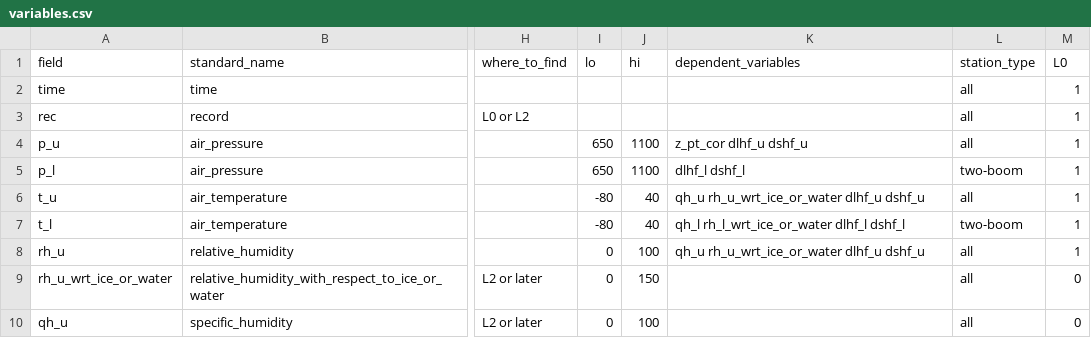
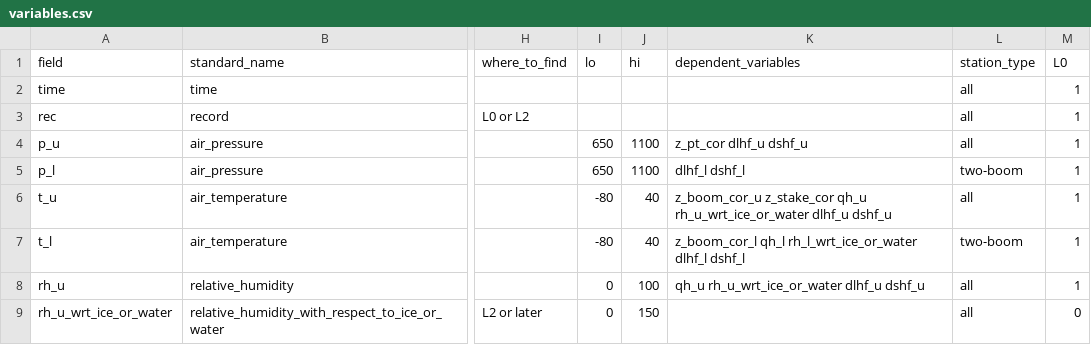
Before and after one commit to GEUS-Glaciology-and-Climate/pypromice, a CSV file: src/pypromice/resources/variables.csv, drawn as a sheet; only a part is shown, gaps mark what is left out; the shorter side is filled out with more unchanged rows; the diff names each change by its address in the sheet, - before the commit and + after, or states it on an @@ line.

Commit message:
putting back dependency

```diff
--- a/src/pypromice/resources/variables.csv
+++ b/src/pypromice/resources/variables.csv
-K6 (dependent_variables): qh_u rh_u_wrt_ice_or_water…
+K6 (dependent_variables): z_boom_cor_u z_stake_cor qh_u rh_u_wrt_ice_or_water…
-K7 (dependent_variables): qh_l rh_l_wrt_ice_or_water…
+K7 (dependent_variables): z_boom_cor_l qh_l rh_l_wrt_ice_or_water…
```
